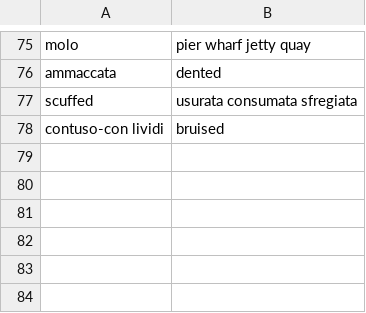
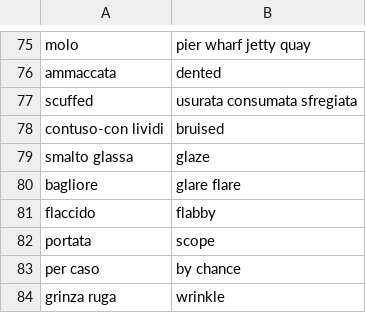
Before and after one commit to Chiquadro841/english_app, a CSV file: miscellaneous.csv, drawn as a sheet; only a part is shown, gaps mark what is left out; the diff names each change by its address in the sheet, - before the commit and + after, or states it on an @@ line.

Commit message:
Add new translations to miscellaneous.csv

```diff
--- a/miscellaneous.csv
+++ b/miscellaneous.csv
+row 79: smalto glassa | glaze
+row 80: bagliore | glare flare
+row 81: flaccido | flabby
+row 82: portata | scope
+row 83: per caso | by chance
+row 84: grinza ruga | wrinkle
```
